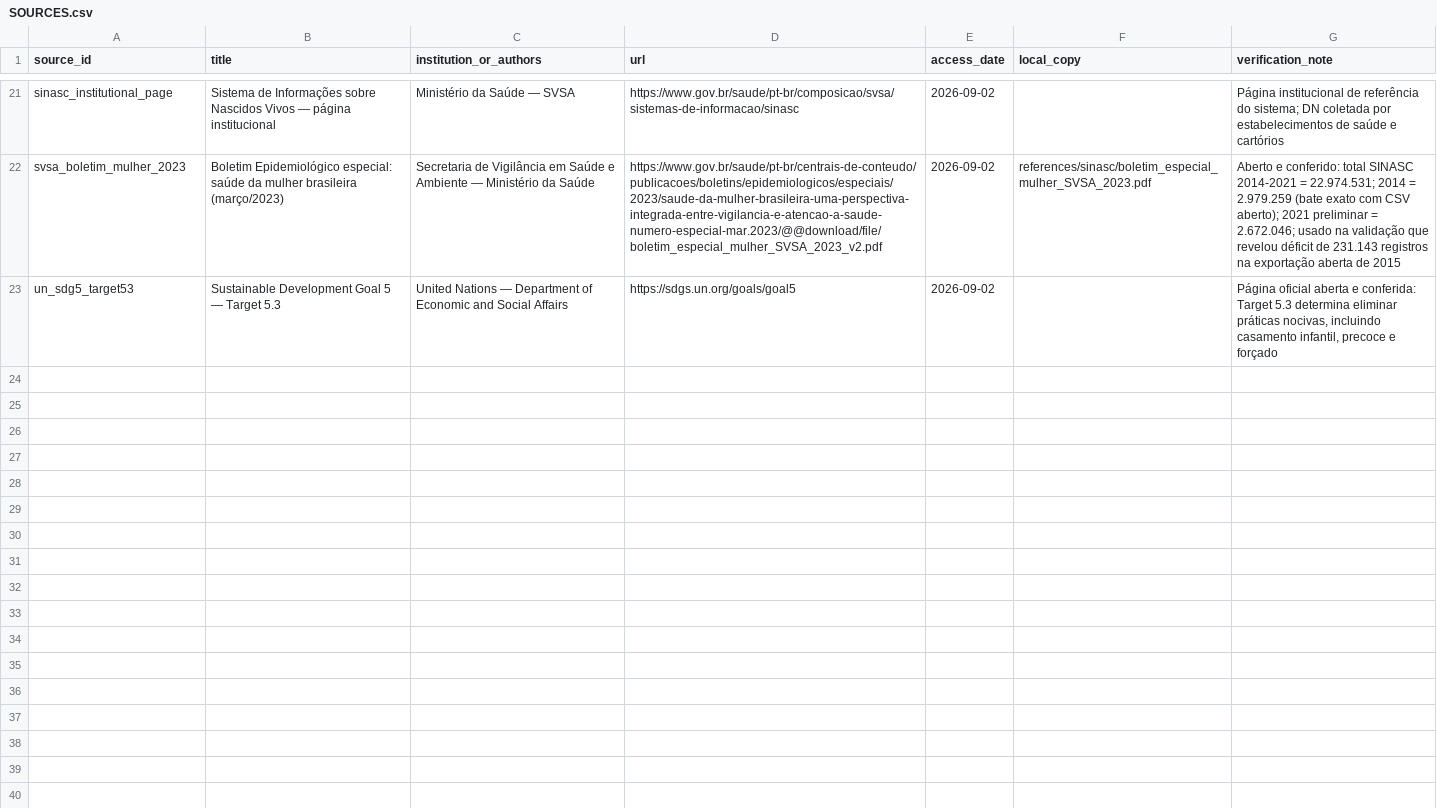
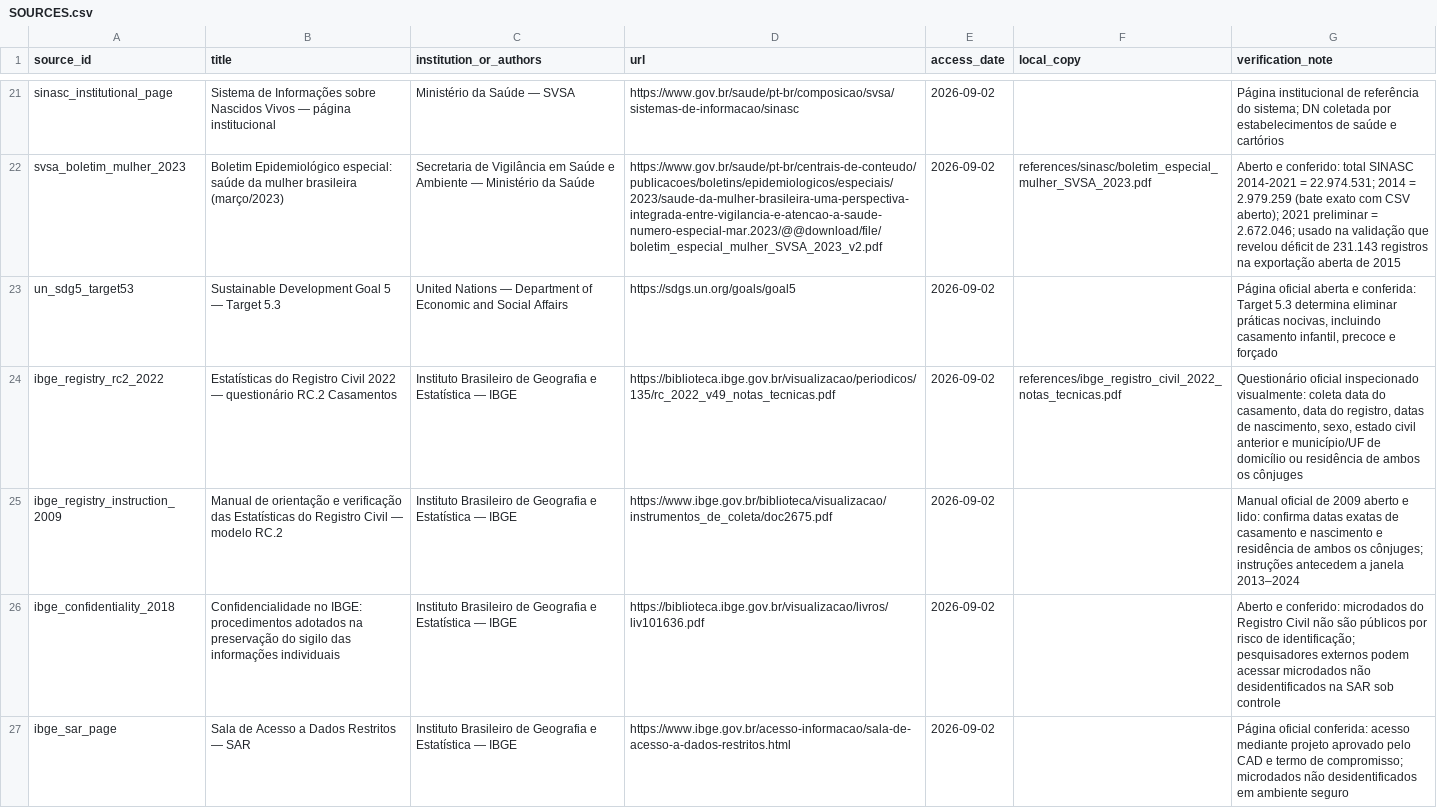
Before and after one commit to cruzm/child_marriage_brazil, a CSV file: Darcio/references/SOURCES.csv, drawn as a sheet; only a part is shown, gaps mark what is left out; the diff covers the shown part only.

Commit message:
Add administrative data audit and registry crawler

```diff
--- a/Darcio/references/SOURCES.csv
+++ b/Darcio/references/SOURCES.csv
@@ -23 +23,5 @@ svsa_boletim_mulher_2023,"Boletim Epidemiológico especial: saúde da mulher bra
 un_sdg5_target53,"Sustainable Development Goal 5 — Target 5.3",United Nations — Department of Economic and Social Affairs,https://sdgs.un.org/goals/goal5,2026-09-02,,"Página oficial aberta e conferida: Target 5.3 determina eliminar práticas nocivas, incluindo casamento infantil, precoce e forçado"
+ibge_registry_rc2_2022,"Estatísticas do Registro Civil 2022 — questionário RC.2 Casamentos",Instituto Brasileiro de Geografia e Estatística — IBGE,https://biblioteca.ibge.gov.br/visualizacao/periodicos/135/rc_2022_v49_notas_tecnicas.pdf,2026-09-02,references/ibge_registro_civil_2022_notas_tecnicas.pdf,"Questionário oficial inspecionado visualmente: coleta data do casamento, data do registro, datas de nascimento, sexo, estado civil anterior e município/UF de domicílio ou residência de ambos os cônjuges"
+ibge_registry_instruction_2009,"Manual de orientação e verificação das Estatísticas do Registro Civil — modelo RC.2",Instituto Brasileiro de Geografia e Estatística — IBGE,https://www.ibge.gov.br/biblioteca/visualizacao/instrumentos_de_coleta/doc2675.pdf,2026-09-02,,"Manual oficial de 2009 aberto e lido: confirma datas exatas de casamento e nascimento e residência de ambos os cônjuges; instruções antecedem a janela 2013–2024"
+ibge_confidentiality_2018,"Confidencialidade no IBGE: procedimentos adotados na preservação do sigilo das informações individuais",Instituto Brasileiro de Geografia e Estatística — IBGE,https://biblioteca.ibge.gov.br/visualizacao/livros/liv101636.pdf,2026-09-02,,"Aberto e conferido: microdados do Registro Civil não são públicos por risco de identificação; pesquisadores externos podem acessar microdados não desidentificados na SAR sob controle"
+ibge_sar_page,"Sala de Acesso a Dados Restritos — SAR",Instituto Brasileiro de Geografia e Estatística — IBGE,https://www.ibge.gov.br/acesso-informacao/sala-de-acesso-a-dados-restritos.html,2026-09-02,,"Página oficial conferida: acesso mediante projeto aprovado pelo CAD e termo de compromisso; microdados não desidentificados em ambiente seguro"
```
Also changed, not shown: 10 added rows elsewhere in this file, Darcio/outputs/audit/FINAL_TEST_SUMMARY.csv, 24 other files.
